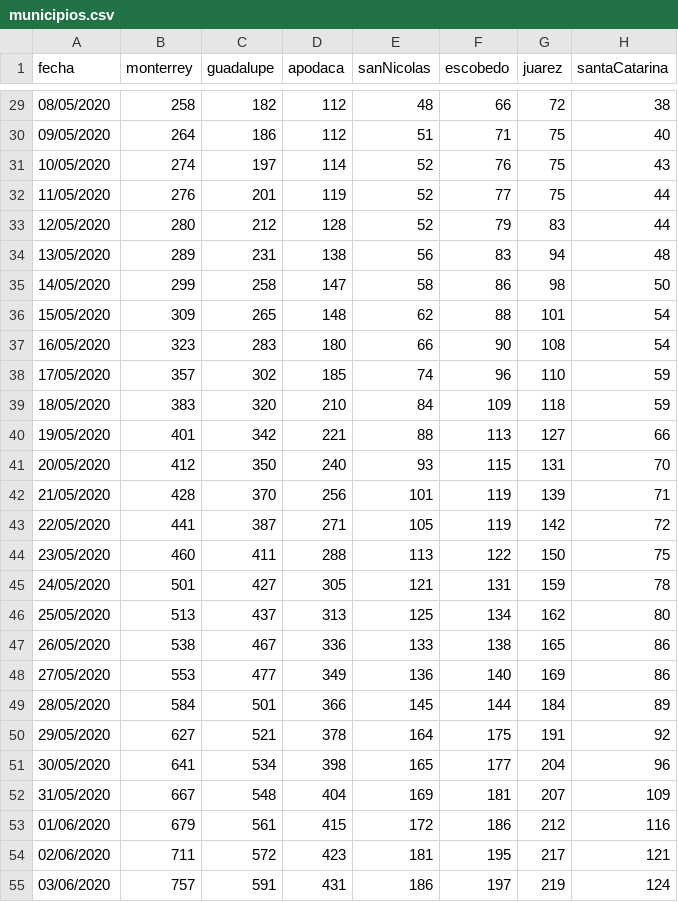
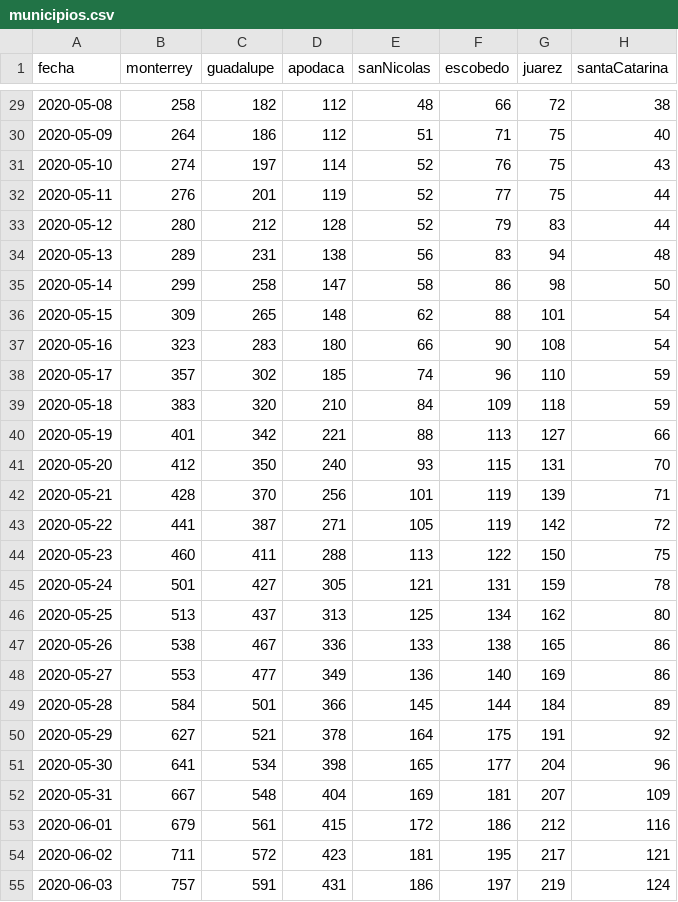
Before and after one commit to eduardosalaz/Covid19-NuevoLeon, a CSV file: municipios.csv, drawn as a sheet; only a part is shown, gaps mark what is left out; the diff covers the shown part only; the diff names each change by its address in the sheet, - before the commit and + after, or states it on an @@ line.

```diff
--- a/municipios.csv
+++ b/municipios.csv
-A29 (fecha): 08/05/2020
+A29 (fecha): 2020-05-08
-A30 (fecha): 09/05/2020
+A30 (fecha): 2020-05-09
-A31 (fecha): 10/05/2020
+A31 (fecha): 2020-05-10
-A32 (fecha): 11/05/2020
+A32 (fecha): 2020-05-11
-A33 (fecha): 12/05/2020
+A33 (fecha): 2020-05-12
-A34 (fecha): 13/05/2020
+A34 (fecha): 2020-05-13
-A35 (fecha): 14/05/2020
+A35 (fecha): 2020-05-14
-A36 (fecha): 15/05/2020
+A36 (fecha): 2020-05-15
-A37 (fecha): 16/05/2020
+A37 (fecha): 2020-05-16
-A38 (fecha): 17/05/2020
+A38 (fecha): 2020-05-17
-A39 (fecha): 18/05/2020
+A39 (fecha): 2020-05-18
-A40 (fecha): 19/05/2020
+A40 (fecha): 2020-05-19
-A41 (fecha): 20/05/2020
+A41 (fecha): 2020-05-20
-A42 (fecha): 21/05/2020
+A42 (fecha): 2020-05-21
-A43 (fecha): 22/05/2020
+A43 (fecha): 2020-05-22
-A44 (fecha): 23/05/2020
+A44 (fecha): 2020-05-23
-A45 (fecha): 24/05/2020
+A45 (fecha): 2020-05-24
-A46 (fecha): 25/05/2020
+A46 (fecha): 2020-05-25
-A47 (fecha): 26/05/2020
+A47 (fecha): 2020-05-26
-A48 (fecha): 27/05/2020
+A48 (fecha): 2020-05-27
-A49 (fecha): 28/05/2020
+A49 (fecha): 2020-05-28
-A50 (fecha): 29/05/2020
+A50 (fecha): 2020-05-29
-A51 (fecha): 30/05/2020
+A51 (fecha): 2020-05-30
-A52 (fecha): 31/05/2020
+A52 (fecha): 2020-05-31
-A53 (fecha): 01/06/2020
+A53 (fecha): 2020-06-01
-A54 (fecha): 02/06/2020
+A54 (fecha): 2020-06-02
-A55 (fecha): 03/06/2020
+A55 (fecha): 2020-06-03
```
Also changed, not shown: 116 edited cells elsewhere in this file.
